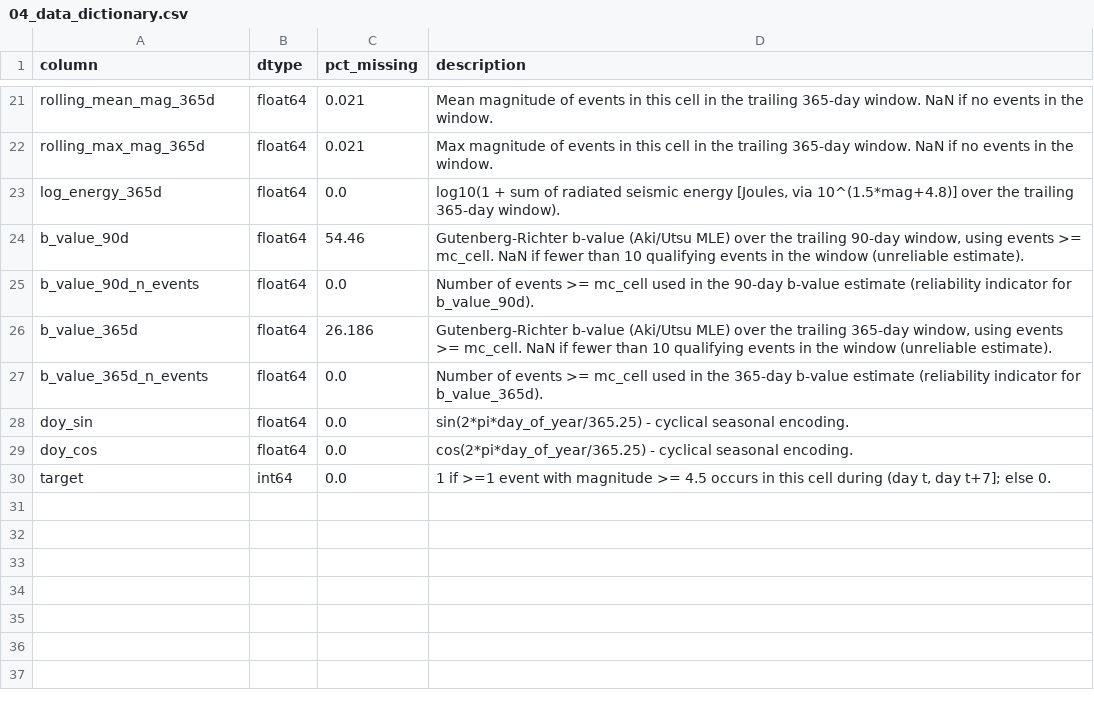
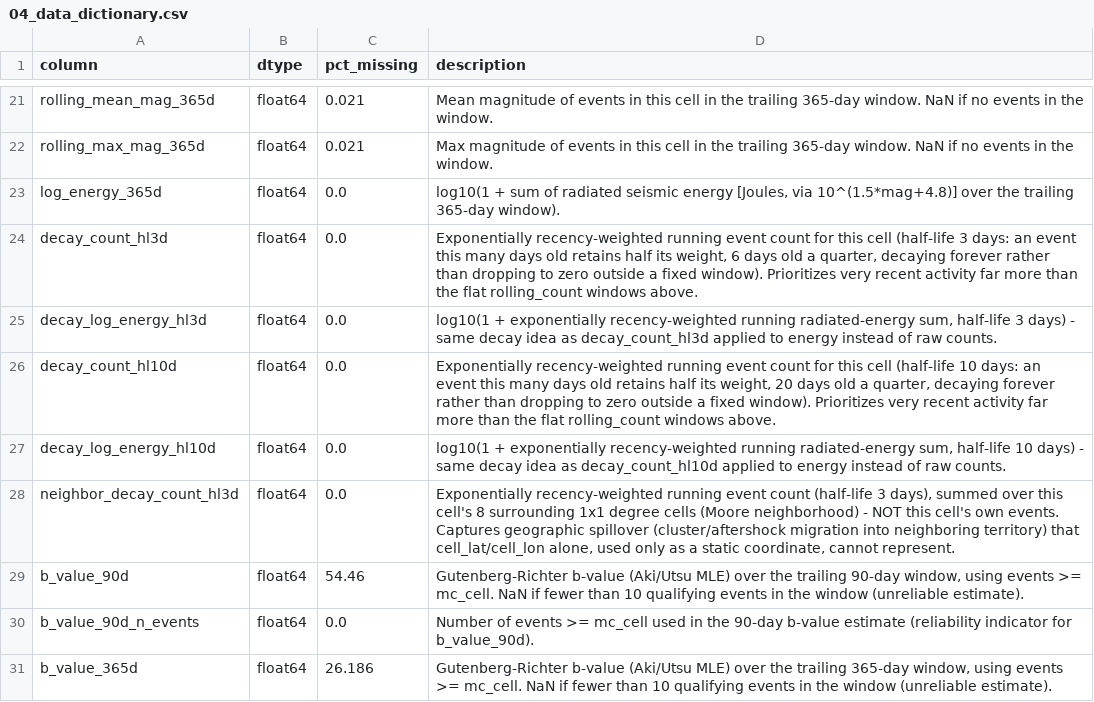
Before and after one commit to bharadwajnadiminti/Earthquake-Early-Warning-through-Machine-Learning-Based-Seismic-Forecasting, a CSV file: outputs/04_features/04_data_dictionary.csv, drawn as a sheet; only a part is shown, gaps mark what is left out; the shorter side is filled out with more unchanged rows; the diff names each change by its address in the sheet, - before the commit and + after, or states it on an @@ line.

```diff
--- a/outputs/04_features/04_data_dictionary.csv
+++ b/outputs/04_features/04_data_dictionary.csv
+row 24: decay_count_hl3d | float64 | 0.0 | Exponentially recency-weighted running event count for this cell (half-life 3 days: an event this many days old retains half its weight, 6 days old a quarter, decaying forever rather than dropping to zero outside a fixed window). Prioritizes very recent activity far more than the flat rolling_count windows above.
+row 25: decay_log_energy_hl3d | float64 | 0.0 | log10(1 + exponentially recency-weighted running radiated-energy sum, half-life 3 days) - same decay idea as decay_count_hl3d applied to energy instead of raw counts.
+row 26: decay_count_hl10d | float64 | 0.0 | Exponentially recency-weighted running event count for this cell (half-life 10 days: an event this many days old retains half its weight, 20 days old a quarter, decaying forever rather than dropping to zero outside a fixed window). Prioritizes very recent activity far more than the flat rolling_count windows above.
+row 27: decay_log_energy_hl10d | float64 | 0.0 | log10(1 + exponentially recency-weighted running radiated-energy sum, half-life 10 days) - same decay idea as decay_count_hl10d applied to energy instead of raw counts.
+row 28: neighbor_decay_count_hl3d | float64 | 0.0 | Exponentially recency-weighted running event count (half-life 3 days), summed over this cell's 8 surrounding 1x1 degree cells (Moore neighborhood) - NOT this cell's own events. Captures geographic spillover (cluster/aftershock migration into neighboring territory) that cell_lat/cell_lon alone, used only as a static coordinate, cannot represent.
```
Also changed, not shown: outputs/05_models/05_adaboost_dt_cv_results.csv, outputs/05_models/05_adaboost_rf_cv_results.csv, 26 other files.
